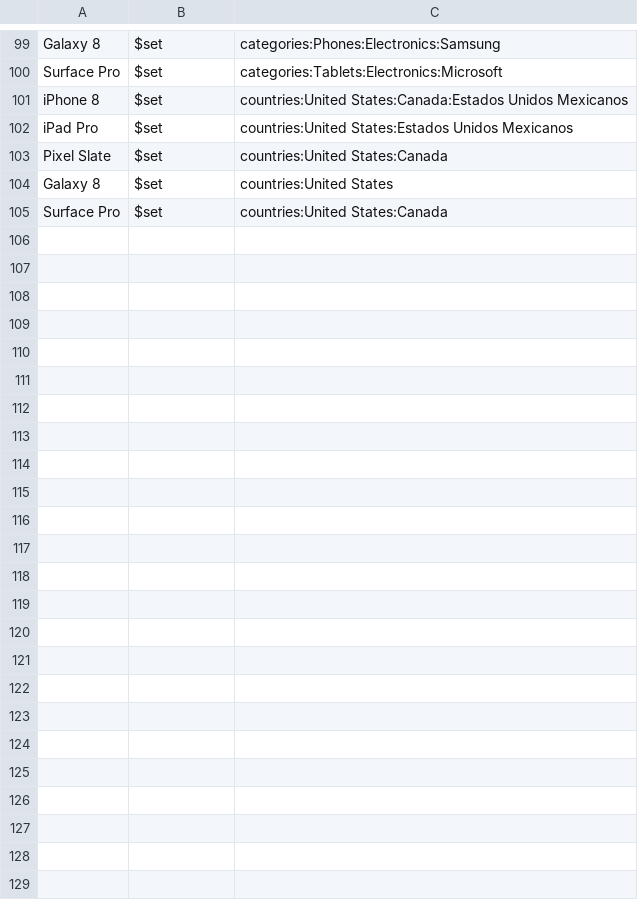
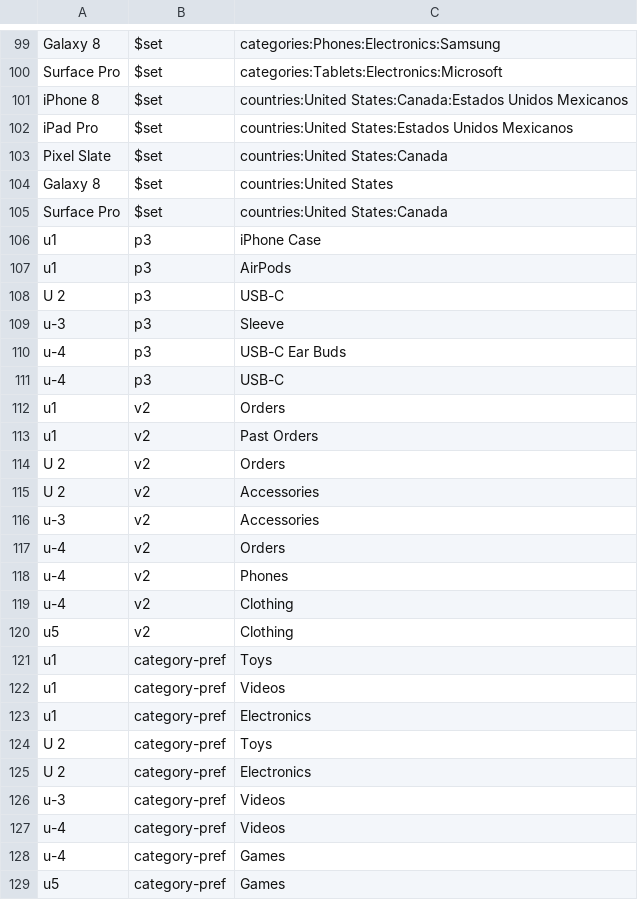
Before and after one commit to actionml/harness-cli, a CSV file: examples/ur/sample-event-alias-ur-data.csv, drawn as a sheet; only a part is shown, gaps mark what is left out; the diff covers the shown part only; the diff names each change by its address in the sheet, - before the commit and + after, or states it on an @@ line.

```diff
--- a/examples/ur/sample-event-alias-ur-data.csv
+++ b/examples/ur/sample-event-alias-ur-data.csv
+row 106: u1 | p3 | iPhone Case
+row 107: u1 | p3 | AirPods
+row 108: U 2 | p3 | USB-C
+row 109: u-3 | p3 | Sleeve
+row 110: u-4 | p3 | USB-C Ear Buds
+row 111: u-4 | p3 | USB-C
+row 112: u1 | v2 | Orders
+row 113: u1 | v2 | Past Orders
+row 114: U 2 | v2 | Orders
+row 115: U 2 | v2 | Accessories
+row 116: u-3 | v2 | Accessories
+row 117: u-4 | v2 | Orders
+row 118: u-4 | v2 | Phones
+row 119: u-4 | v2 | Clothing
+row 120: u5 | v2 | Clothing
+row 121: u1 | category-pref | Toys
+row 122: u1 | category-pref | Videos
+row 123: u1 | category-pref | Electronics
+row 124: U 2 | category-pref | Toys
+row 125: U 2 | category-pref | Electronics
+row 126: u-3 | category-pref | Videos
+row 127: u-4 | category-pref | Videos
+row 128: u-4 | category-pref | Games
+row 129: u5 | category-pref | Games
```
Also changed, not shown: 16 edited cells elsewhere in this file, 2 other files.
